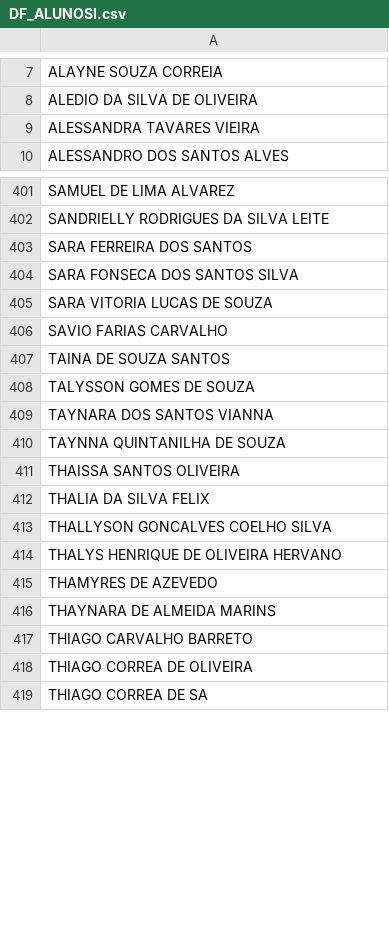
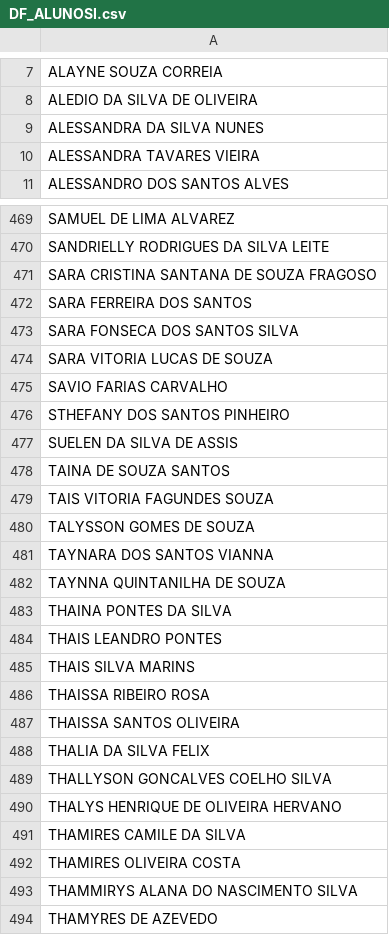
Before and after one commit to CaetaDesenv/caeta-desenv, a CSV file: DF_ALUNOSI.csv, drawn as a sheet; only a part is shown, gaps mark what is left out; the shorter side is filled out with more unchanged rows; the diff covers the shown part only; the diff names each change by its address in the sheet, - before the commit and + after, or states it on an @@ line.

```diff
--- a/DF_ALUNOSI.csv
+++ b/DF_ALUNOSI.csv
+row 9: ALESSANDRA DA SILVA NUNES
+row 471: SARA CRISTINA SANTANA DE SOUZA FRAGOSO
+row 476: STHEFANY DOS SANTOS PINHEIRO
+row 477: SUELEN DA SILVA DE ASSIS
+row 479: TAIS VITORIA FAGUNDES SOUZA
+row 483: THAINA PONTES DA SILVA
+row 484: THAIS LEANDRO PONTES
+row 485: THAIS SILVA MARINS
+row 486: THAISSA RIBEIRO ROSA
+row 491: THAMIRES CAMILE DA SILVA
+row 492: THAMIRES OLIVEIRA COSTA
+row 493: THAMMIRYS ALANA DO NASCIMENTO SILVA
```
Also changed, not shown: 74 added rows and 5 edited cells elsewhere in this file, DF_ALUNOS.csv, 10 other files.
